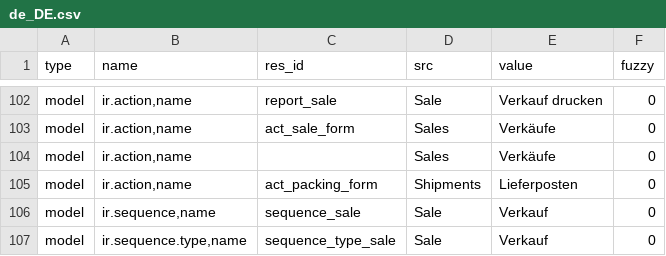
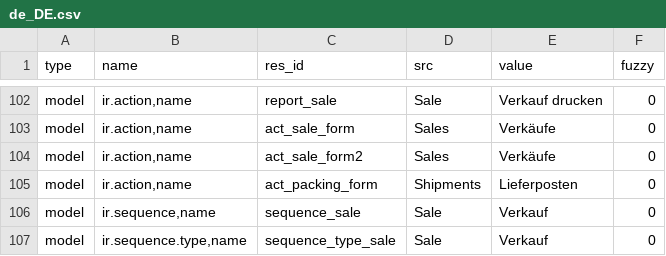
Before and after one commit to bala4901/sale, a CSV file: de_DE.csv, drawn as a sheet; only a part is shown, gaps mark what is left out.

Commit message:
Backed out changeset 9ea7ae854ff1

```diff
--- a/de_DE.csv
+++ b/de_DE.csv
@@ -103,3 +103,3 @@ model,"ir.action,name",report_sale,Sale,Verkauf drucken,0
 model,"ir.action,name",act_sale_form,Sales,Verkäufe,0
-model,"ir.action,name",,Sales,Verkäufe,0
+model,"ir.action,name",act_sale_form2,Sales,Verkäufe,0
 model,"ir.action,name",act_packing_form,Shipments,Lieferposten,0
```
